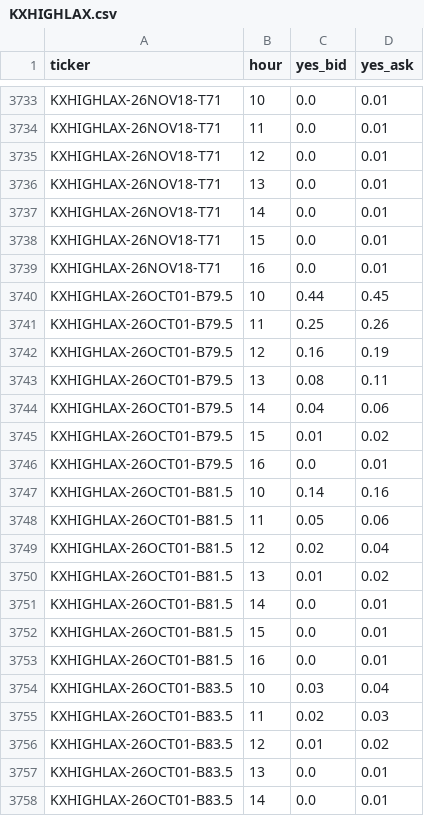
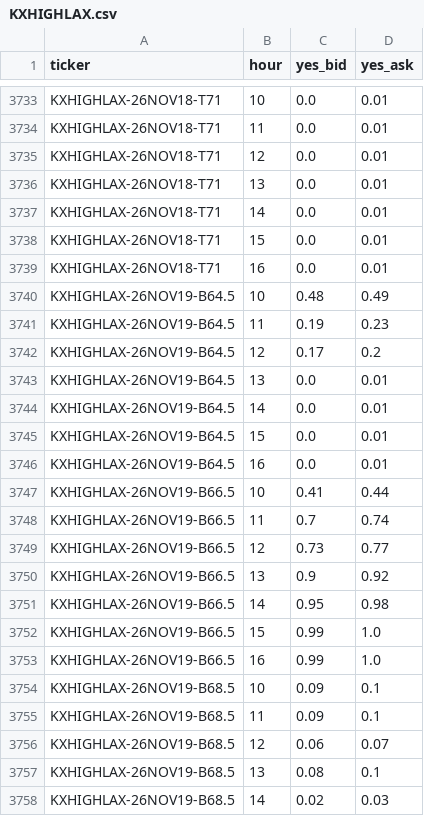
Before and after one commit to lucaslin1-collab/weather-live, a CSV file: data/quotes/KXHIGHLAX.csv, drawn as a sheet; only a part is shown, gaps mark what is left out; the shorter side is filled out with more unchanged rows; the diff covers the shown part only; the diff names each change by its address in the sheet, - before the commit and + after, or states it on an @@ line.

```diff
--- a/data/quotes/KXHIGHLAX.csv
+++ b/data/quotes/KXHIGHLAX.csv
+row 3740: KXHIGHLAX-26NOV19-B64.5 | 10 | 0.48 | 0.49
+row 3741: KXHIGHLAX-26NOV19-B64.5 | 11 | 0.19 | 0.23
+row 3742: KXHIGHLAX-26NOV19-B64.5 | 12 | 0.17 | 0.2
+row 3743: KXHIGHLAX-26NOV19-B64.5 | 13 | 0.0 | 0.01
+row 3744: KXHIGHLAX-26NOV19-B64.5 | 14 | 0.0 | 0.01
+row 3745: KXHIGHLAX-26NOV19-B64.5 | 15 | 0.0 | 0.01
+row 3746: KXHIGHLAX-26NOV19-B64.5 | 16 | 0.0 | 0.01
+row 3747: KXHIGHLAX-26NOV19-B66.5 | 10 | 0.41 | 0.44
+row 3748: KXHIGHLAX-26NOV19-B66.5 | 11 | 0.7 | 0.74
+row 3749: KXHIGHLAX-26NOV19-B66.5 | 12 | 0.73 | 0.77
+row 3750: KXHIGHLAX-26NOV19-B66.5 | 13 | 0.9 | 0.92
+row 3751: KXHIGHLAX-26NOV19-B66.5 | 14 | 0.95 | 0.98
+row 3752: KXHIGHLAX-26NOV19-B66.5 | 15 | 0.99 | 1.0
+row 3753: KXHIGHLAX-26NOV19-B66.5 | 16 | 0.99 | 1.0
+row 3754: KXHIGHLAX-26NOV19-B68.5 | 10 | 0.09 | 0.1
+row 3755: KXHIGHLAX-26NOV19-B68.5 | 11 | 0.09 | 0.1
+row 3756: KXHIGHLAX-26NOV19-B68.5 | 12 | 0.06 | 0.07
+row 3757: KXHIGHLAX-26NOV19-B68.5 | 13 | 0.08 | 0.1
+row 3758: KXHIGHLAX-26NOV19-B68.5 | 14 | 0.02 | 0.03
```
Also changed, not shown: 23 added rows elsewhere in this file, data/markets/KXHIGHTSAN.csv, data/quotes/KXHIGHTLV.csv, 56 other files.
